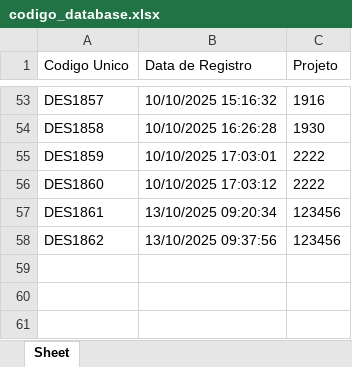
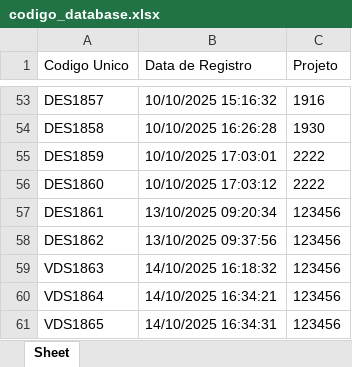
Before and after one commit to zuckalez0-oss/Gerador_DXF_Definitivo, an Excel workbook: codigo_database.xlsx, sheet Sheet, drawn as a sheet; only a part is shown, gaps mark what is left out; values as stored, in another font and other column widths than the file's, no borders; the diff names each change by its address in the sheet, - before the commit and + after, or states it on an @@ line.

```diff
--- a/codigo_database.xlsx (sheet Sheet)
+++ b/codigo_database.xlsx (sheet Sheet)
+row 59: VDS1863 | 14/10/2025 16:18:32 | 123456
+row 60: VDS1864 | 14/10/2025 16:34:21 | 123456
+row 61: VDS1865 | 14/10/2025 16:34:31 | 123456
```
Also changed, not shown: 6 other files.
